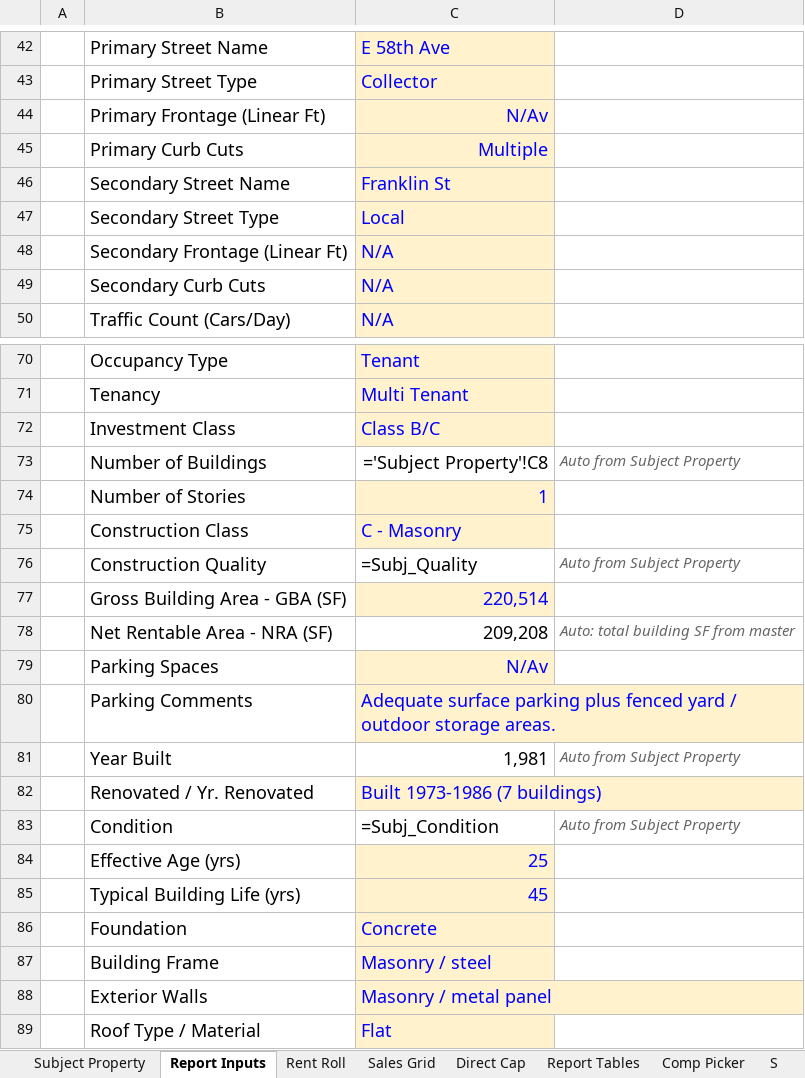
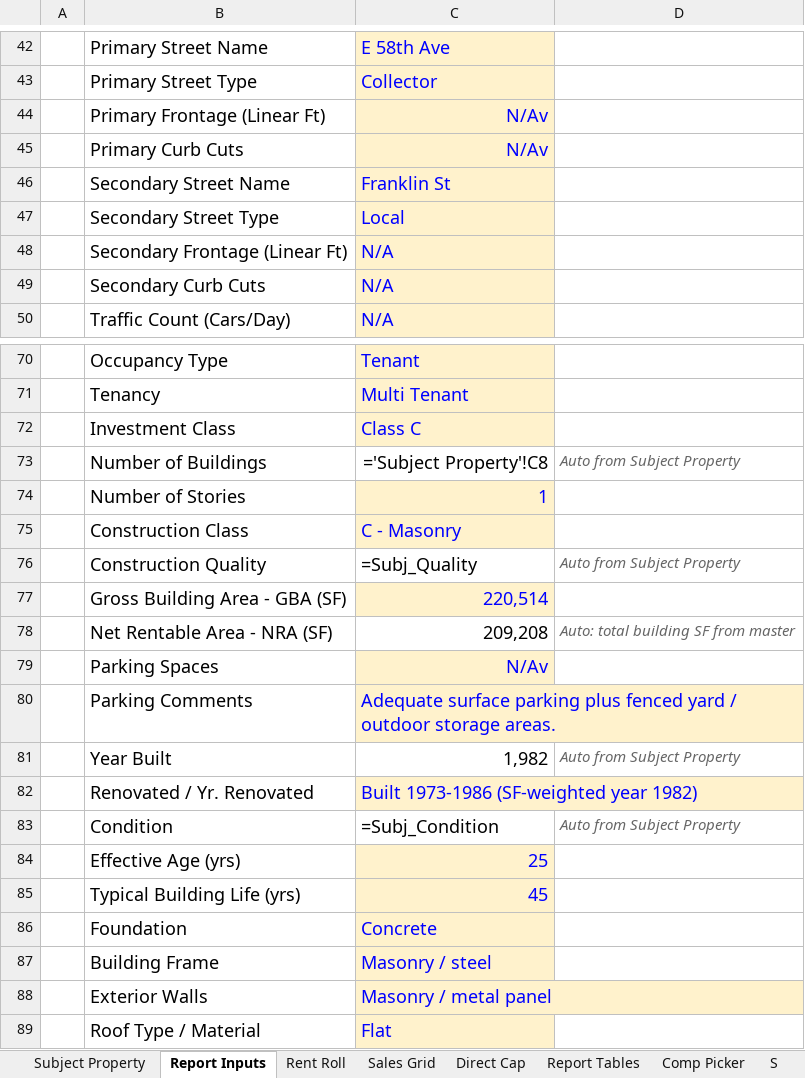
Before and after one commit to shaqnd/Workbook-Optimization-, an Excel workbook: Value_Analysis.xlsm, sheet Report Inputs, drawn as a sheet; only a part is shown, gaps mark what is left out; values as stored, in another font and other column widths than the file's, no borders; formulas without a stored value are shown as written; the diff names each change by its address in the sheet, - before the commit and + after, or states it on an @@ line.

```diff
--- a/Value_Analysis.xlsm (sheet Report Inputs)
+++ b/Value_Analysis.xlsm (sheet Report Inputs)
-C45: Multiple
+C45: N/Av
-C72: Class B/C
+C72: Class C
-C81: 1,981
+C81: 1,982
-C82: Built 1973-1986 (7 buildings)
+C82: Built 1973-1986 (SF-weighted year 1982)
```
Also changed, not shown: sheet Rent Roll, sheet Direct Cap, sheet Subject Property, sheet Appeal, sheet Reconciliation, sheet Report Tables.
